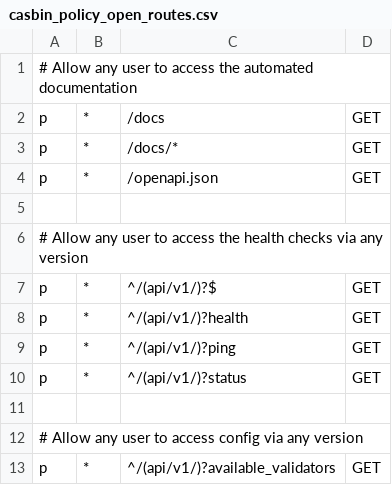
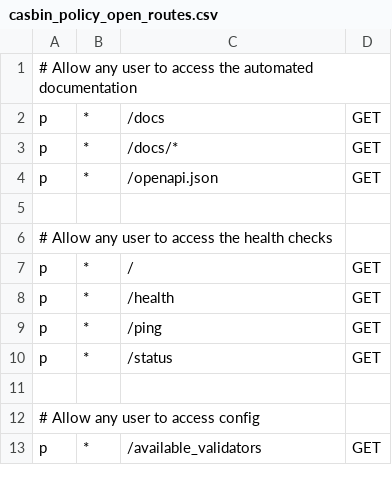
Before and after one commit to ministryofjustice/laa-secure-document-storage-api, a CSV file: authz/casbin_policy_open_routes.csv, drawn as a sheet.

Commit message:
fix: Undo regex path matching, place v1 open routes in a separate file

```diff
--- a/authz/casbin_policy_open_routes.csv
+++ b/authz/casbin_policy_open_routes.csv
@@ -5,9 +5,9 @@ p, *, /openapi.json, GET
 
-# Allow any user to access the health checks via any version
-p, *, ^/(api/v1/)?$, GET
-p, *, ^/(api/v1/)?health, GET
-p, *, ^/(api/v1/)?ping, GET
-p, *, ^/(api/v1/)?status, GET
+# Allow any user to access the health checks
+p, *, /, GET
+p, *, /health, GET
+p, *, /ping, GET
+p, *, /status, GET
 
-# Allow any user to access config via any version
-p, *, ^/(api/v1/)?available_validators, GET
+# Allow any user to access config
+p, *, /available_validators, GET
```
Also changed, not shown: 3 other files.
